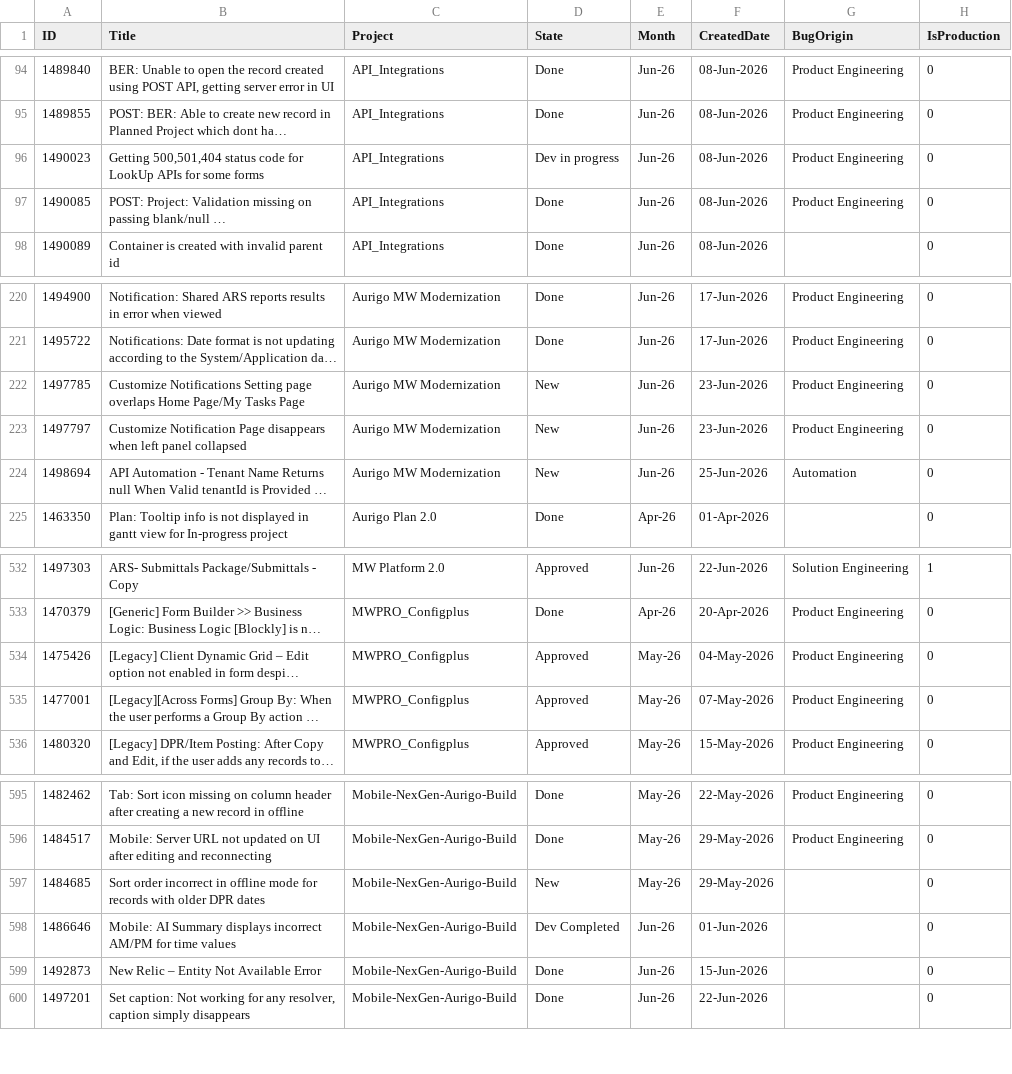
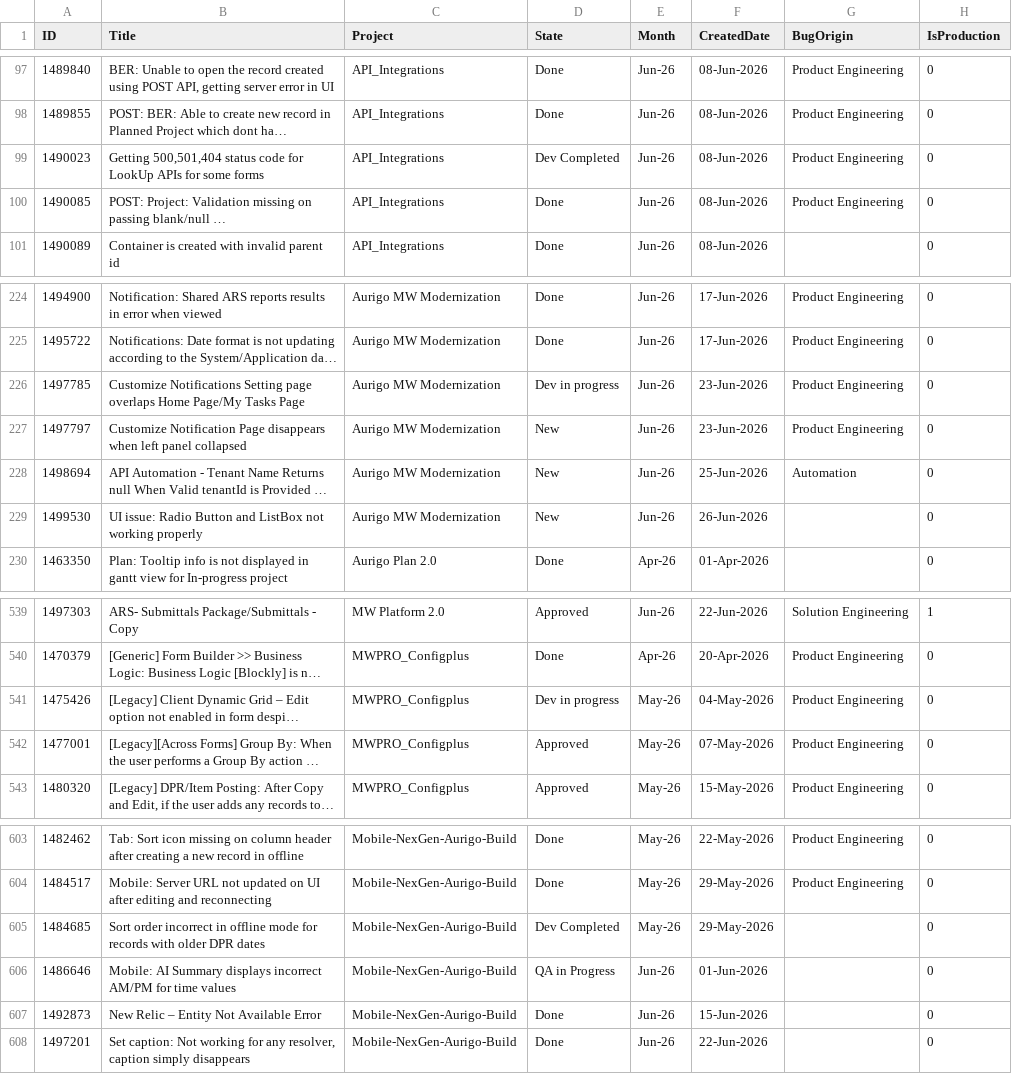
Before and after one commit to manishwali/Experiment, a CSV file: KPI_Bugs.csv, drawn as a sheet; only a part is shown, gaps mark what is left out; long unchanged cells end in …; addresses are those after the commit; the diff covers the shown part only; the diff names each change by its address in the sheet, - before the commit and + after, or states it on an @@ line.

```diff
--- a/KPI_Bugs.csv
+++ b/KPI_Bugs.csv
-D99 (State): Dev in progress
+D99 (State): Dev Completed
-D226 (State): New
+D226 (State): Dev in progress
+row 229: 1499530 | UI issue: Radio Button and ListBox not working properly | Aurigo MW Modernization | New | Jun-26 | 26-Jun-2026 |  | 0
-D541 (State): Approved
+D541 (State): Dev in progress
-D605 (State): New
+D605 (State): Dev Completed
-D606 (State): Dev Completed
+D606 (State): QA in Progress
```
Also changed, not shown: 7 added rows and 4 edited cells elsewhere in this file, KPI_PBIs.csv.
